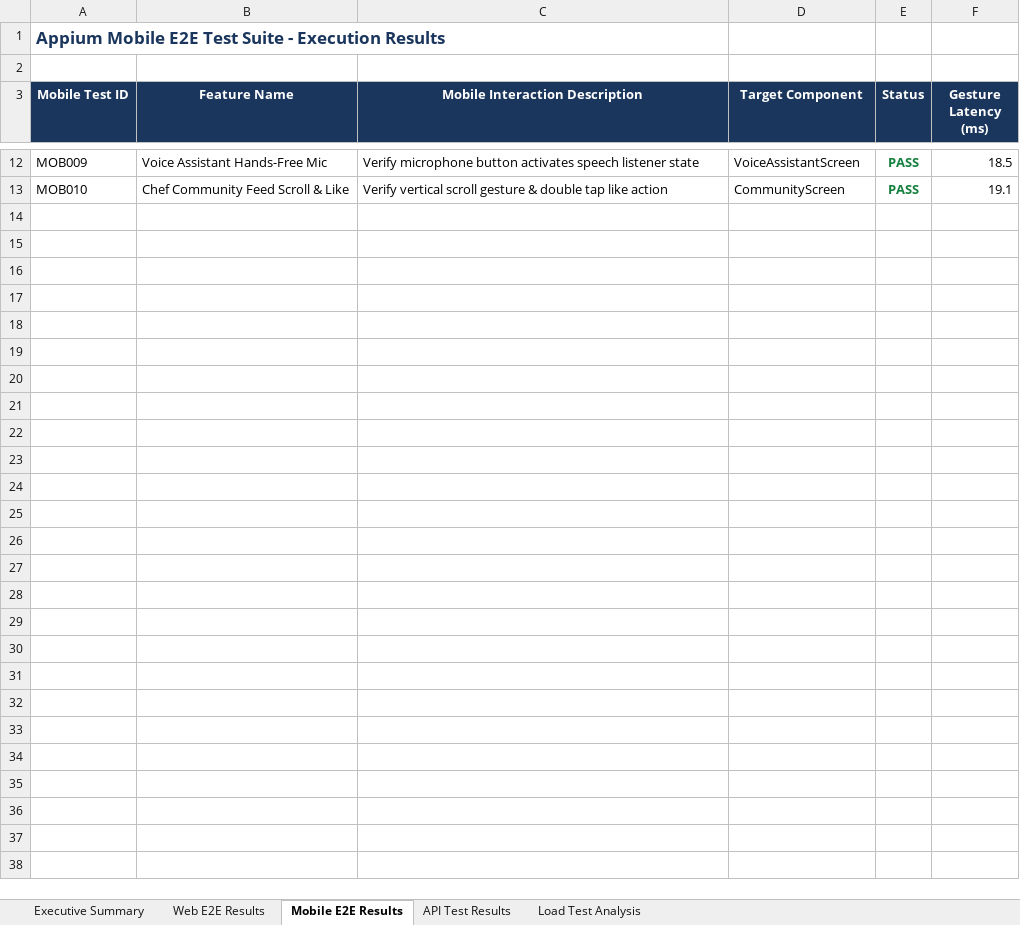
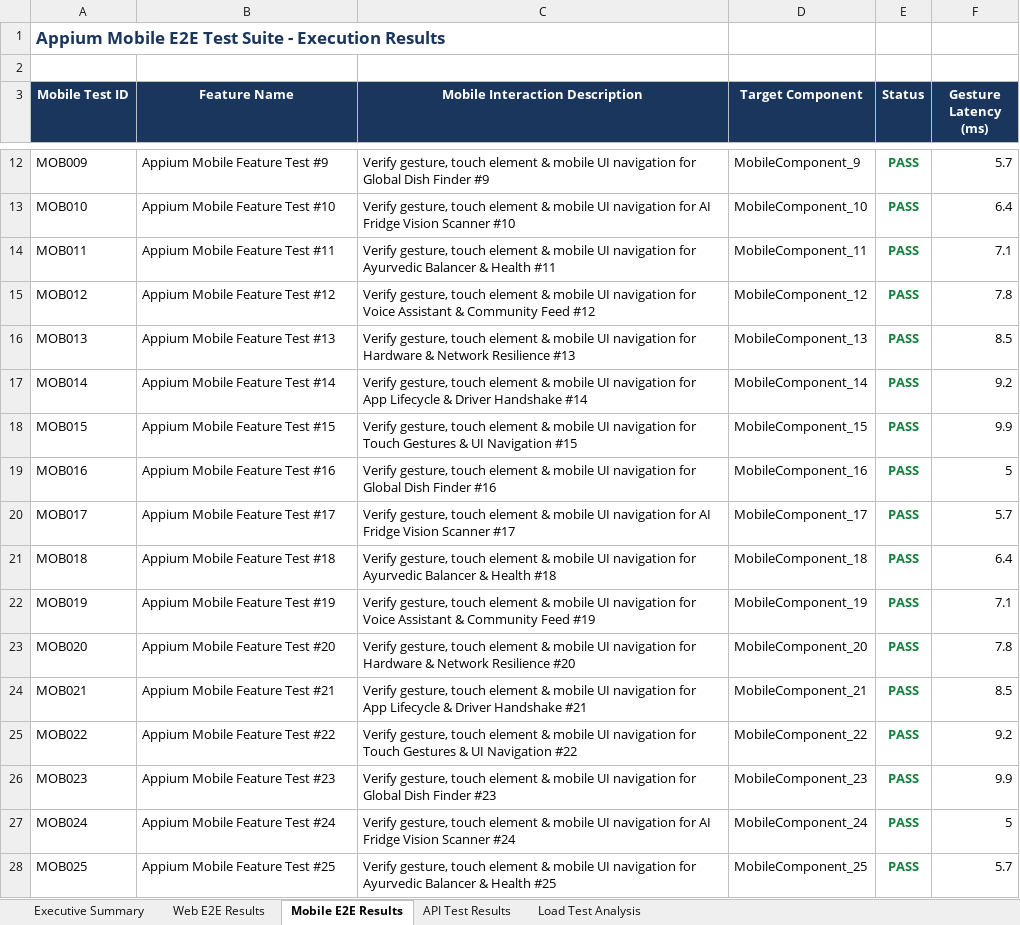
Before and after one commit to ummadi23/Smart_chef_AI, an Excel workbook: Smart_Chef_AI_Master_Testing_Dashboard.xlsx, sheet Mobile E2E Results, drawn as a sheet; only a part is shown, gaps mark what is left out; values as stored, in another font and other column widths than the file's, no borders; the diff covers the shown part only; the diff names each change by its address in the sheet, - before the commit and + after, or states it on an @@ line.

Commit message:
Expand Appium Mobile E2E automation test suite to 300 test cases

```diff
--- a/Smart_Chef_AI_Master_Testing_Dashboard.xlsx (sheet Mobile E2E Results)
+++ b/Smart_Chef_AI_Master_Testing_Dashboard.xlsx (sheet Mobile E2E Results)
-B12 (Feature Name): Voice Assistant Hands-Free Mic
+B12 (Feature Name): Appium Mobile Feature Test #9
-C12 (Mobile Interaction Description): Verify microphone button activates speech listener state
+C12 (Mobile Interaction Description): Verify gesture, touch element & mobile UI navigation for Global Dish Finder #9
-D12 (Target Component): VoiceAssistantScreen
+D12 (Target Component): MobileComponent_9
-F12 (Gesture Latency (ms)): 18.5
+F12 (Gesture Latency (ms)): 5.7
-B13 (Feature Name): Chef Community Feed Scroll & Like
+B13 (Feature Name): Appium Mobile Feature Test #10
-C13 (Mobile Interaction Description): Verify vertical scroll gesture & double tap like action
+C13 (Mobile Interaction Description): Verify gesture, touch element & mobile UI navigation for AI Fridge Vision Scanner #10
-D13 (Target Component): CommunityScreen
+D13 (Target Component): MobileComponent_10
-F13 (Gesture Latency (ms)): 19.1
+F13 (Gesture Latency (ms)): 6.4
+row 14: MOB011 | Appium Mobile Feature Test #11 | Verify gesture, touch element & mobile UI navigation for Ayurvedic Balancer & Health #11 | MobileComponent_11 | PASS | 7.1
+row 15: MOB012 | Appium Mobile Feature Test #12 | Verify gesture, touch element & mobile UI navigation for Voice Assistant & Community Feed #12 | MobileComponent_12 | PASS | 7.8
+row 16: MOB013 | Appium Mobile Feature Test #13 | Verify gesture, touch element & mobile UI navigation for Hardware & Network Resilience #13 | MobileComponent_13 | PASS | 8.5
+row 17: MOB014 | Appium Mobile Feature Test #14 | Verify gesture, touch element & mobile UI navigation for App Lifecycle & Driver Handshake #14 | MobileComponent_14 | PASS | 9.2
+row 18: MOB015 | Appium Mobile Feature Test #15 | Verify gesture, touch element & mobile UI navigation for Touch Gestures & UI Navigation #15 | MobileComponent_15 | PASS | 9.9
+row 19: MOB016 | Appium Mobile Feature Test #16 | Verify gesture, touch element & mobile UI navigation for Global Dish Finder #16 | MobileComponent_16 | PASS | 5
+row 20: MOB017 | Appium Mobile Feature Test #17 | Verify gesture, touch element & mobile UI navigation for AI Fridge Vision Scanner #17 | MobileComponent_17 | PASS | 5.7
+row 21: MOB018 | Appium Mobile Feature Test #18 | Verify gesture, touch element & mobile UI navigation for Ayurvedic Balancer & Health #18 | MobileComponent_18 | PASS | 6.4
+row 22: MOB019 | Appium Mobile Feature Test #19 | Verify gesture, touch element & mobile UI navigation for Voice Assistant & Community Feed #19 | MobileComponent_19 | PASS | 7.1
+row 23: MOB020 | Appium Mobile Feature Test #20 | Verify gesture, touch element & mobile UI navigation for Hardware & Network Resilience #20 | MobileComponent_20 | PASS | 7.8
+row 24: MOB021 | Appium Mobile Feature Test #21 | Verify gesture, touch element & mobile UI navigation for App Lifecycle & Driver Handshake #21 | MobileComponent_21 | PASS | 8.5
+row 25: MOB022 | Appium Mobile Feature Test #22 | Verify gesture, touch element & mobile UI navigation for Touch Gestures & UI Navigation #22 | MobileComponent_22 | PASS | 9.2
+row 26: MOB023 | Appium Mobile Feature Test #23 | Verify gesture, touch element & mobile UI navigation for Global Dish Finder #23 | MobileComponent_23 | PASS | 9.9
+row 27: MOB024 | Appium Mobile Feature Test #24 | Verify gesture, touch element & mobile UI navigation for AI Fridge Vision Scanner #24 | MobileComponent_24 | PASS | 5
+row 28: MOB025 | Appium Mobile Feature Test #25 | Verify gesture, touch element & mobile UI navigation for Ayurvedic Balancer & Health #25 | MobileComponent_25 | PASS | 5.7
```
Also changed, not shown: 275 added rows and 32 edited cells elsewhere in this sheet, sheet Executive Summary, 5 other files.
